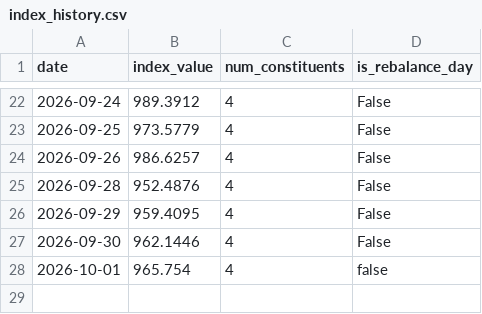
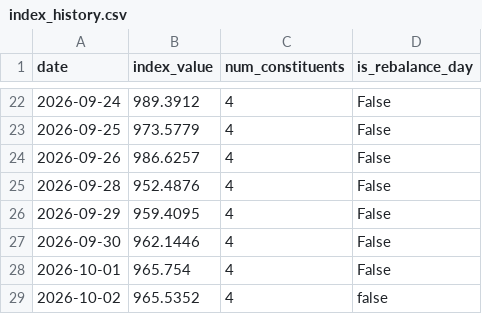
Before and after one commit to gatbatanic-eng/sepa-screener, a CSV file: output/index_history.csv, drawn as a sheet; only a part is shown, gaps mark what is left out.

```diff
--- a/output/index_history.csv
+++ b/output/index_history.csv
@@ -27,2 +27,3 @@ date,index_value,num_constituents,is_rebalance_day
 2026-09-30,962.1446,4,False
-2026-10-01,965.754,4,false
+2026-10-01,965.754,4,False
+2026-10-02,965.5352,4,false
```
Also changed, not shown: 4 other files.
